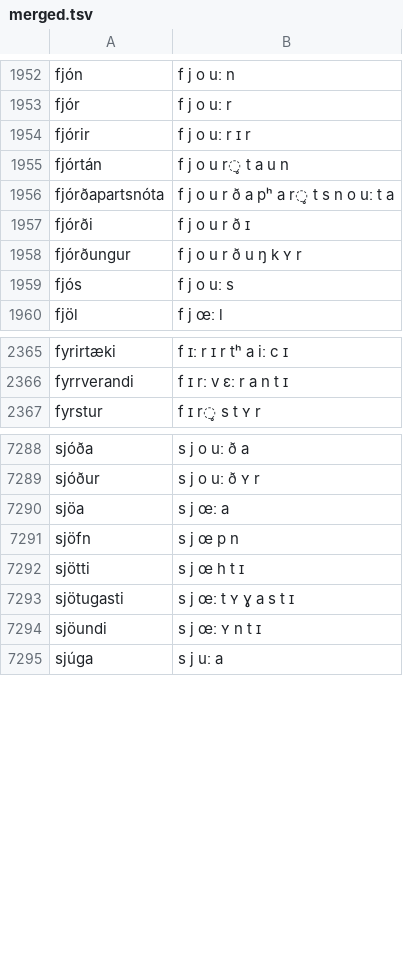
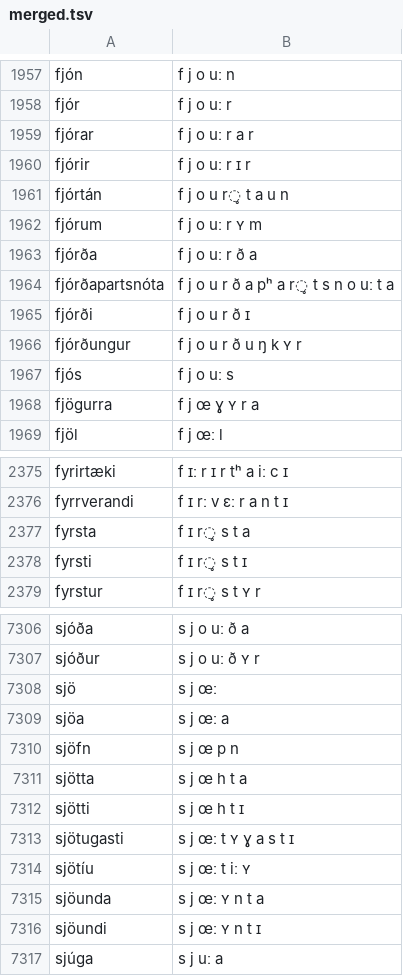
Before and after one commit to AACTools/voicegarden-lexicons, a TSV file: staging/isl/merged.tsv, drawn as a sheet; only a part is shown, gaps mark what is left out; the diff covers the shown part only.

```diff
--- a/staging/isl/merged.tsv
+++ b/staging/isl/merged.tsv
@@ -1953,4 +1958,7 @@ fjón	f j o uː n
 fjór	f j o uː r
+fjórar	f j o uː r a r
 fjórir	f j o uː r ɪ r
 fjórtán	f j o u r̥ t a u n
+fjórum	f j o uː r ʏ m
+fjórða	f j o uː r ð a
 fjórðapartsnóta	f j o u r ð a pʰ a r̥ t s n o uː t a
@@ -1959,2 +1967,3 @@ fjórðungur	f j o u r ð u ŋ k ʏ r
 fjós	f j o uː s
+fjögurra	f j œ ɣ ʏ r a
 fjöl	f j œː l
@@ -2366,2 +2376,4 @@ fyrirtæki	f ɪː r ɪ r tʰ a iː c ɪ
 fyrrverandi	f ɪ rː v ɛː r a n t ɪ
+fyrsta	f ɪ r̥ s t a
+fyrsti	f ɪ r̥ s t ɪ
 fyrstur	f ɪ r̥ s t ʏ r
@@ -7289,6 +7307,10 @@ sjóða	s j o uː ð a
 sjóður	s j o uː ð ʏ r
+sjö	s j œː
 sjöa	s j œː a
 sjöfn	s j œ p n
+sjötta	s j œ h t a
 sjötti	s j œ h t ɪ
 sjötugasti	s j œː t ʏ ɣ a s t ɪ
+sjötíu	s j œː t iː ʏ
+sjöunda	s j œː ʏ n t a
 sjöundi	s j œː ʏ n t ɪ
```
Also changed, not shown: 27 added rows elsewhere in this file, 20 other files.
